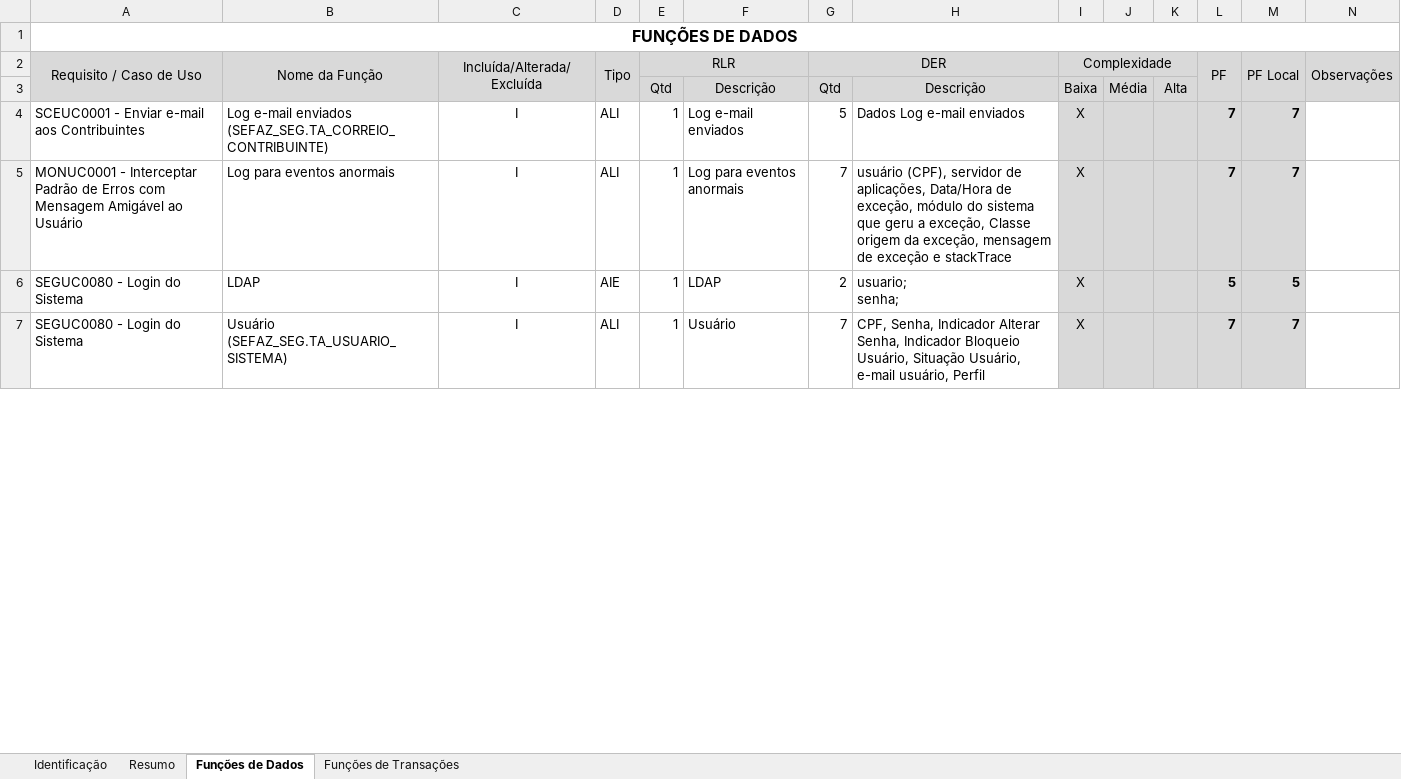
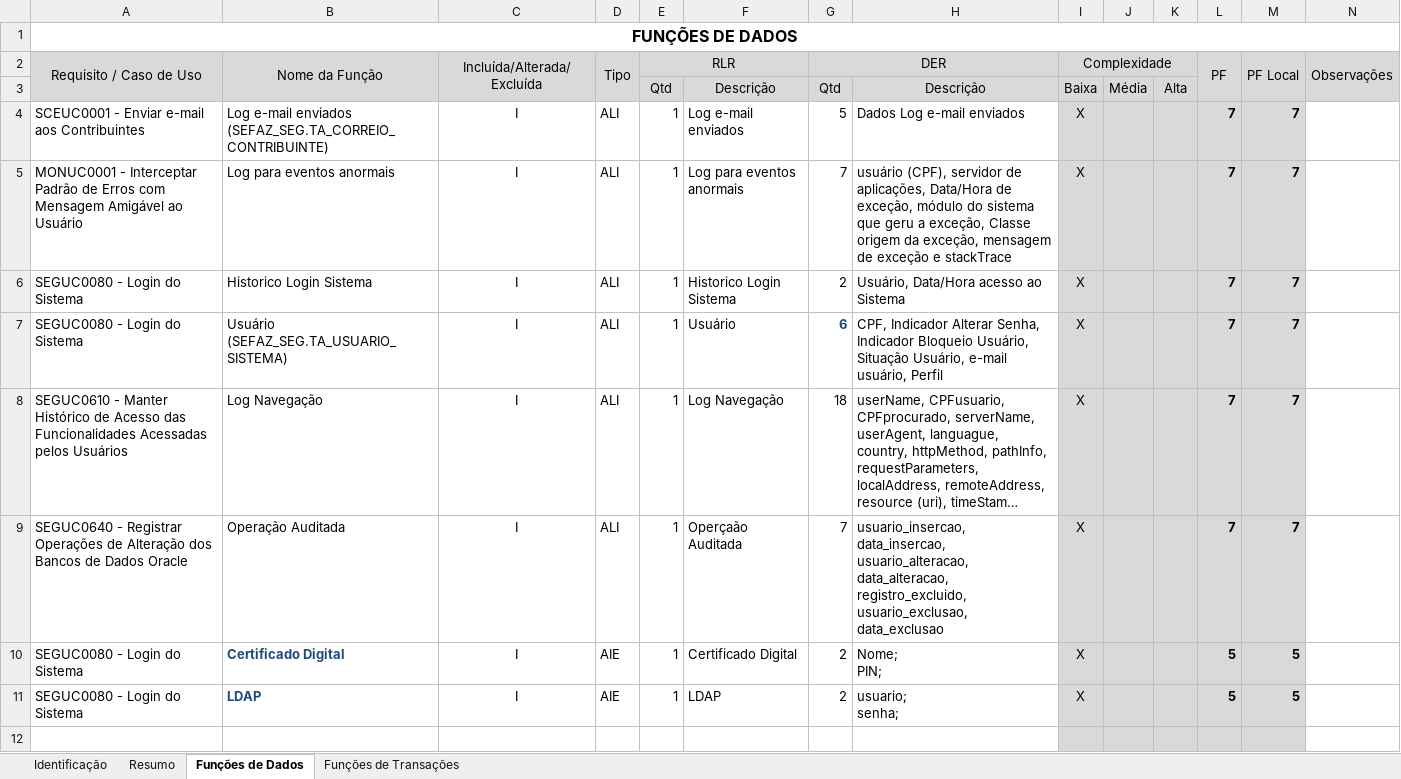
Before and after one commit to fredsilva/sistema, an Excel workbook: 00_GESTAO_GERAL/05_ORDEM_SERVICO/02_OS4757/01_GESTAO/OS 4757 - Contagem PF Final.xlsx, sheet Funções de Dados, drawn as a sheet; only a part is shown; long unchanged cells end in …; values as stored, in another font and other column widths than the file's, no borders; charts and pictures not drawn; addresses are those after the commit; rows hold the shown columns only; ↵ is a line break in a cell; the diff covers the shown part only; the diff names each change by its address in the sheet, - before the commit and + after, or states it on an @@ line.

```diff
--- a/00_GESTAO_GERAL/05_ORDEM_SERVICO/02_OS4757/01_GESTAO/OS 4757 - Contagem PF Final.xlsx (sheet Funções de Dados)
+++ b/00_GESTAO_GERAL/05_ORDEM_SERVICO/02_OS4757/01_GESTAO/OS 4757 - Contagem PF Final.xlsx (sheet Funções de Dados)
+row 6: SEGUC0080 - Login do Sistema | Historico Login Sistema | I | ALI | 1 | Historico Login Sistema | 2 | Usuário, Data/Hora acesso ao Sistema | X |  |  | 7 | 7
+row 7: SEGUC0080 - Login do Sistema | Usuário (SEFAZ_SEG.TA_USUARIO_SISTEMA) | I | ALI | 1 | Usuário | 6 | CPF, Indicador Alterar Senha, Indicador Bloqueio Usuário, Situação Usuário, e-mail usuário, Perfil | X |  |  | 7 | 7
@@ row 13 moved to row 8: SEGUC0610 - Manter Histórico de Acesso d… @@
+row 9: SEGUC0640 - Registrar Operações de Alteração dos Bancos de Dados Oracle | Operação Auditada | I | ALI | 1 | Operçaão Auditada | 7 | usuario_insercao, data_insercao, usuario_alteracao, data_alteracao, registro_excluido, usuario_exclusao, data_exclusao | X |  |  | 7 | 7
+row 10: SEGUC0080 - Login do Sistema | Certificado Digital | I | AIE | 1 | Certificado Digital | 2 | Nome; ↵ PIN; | X |  |  | 5 | 5
@@ B11 bold: off → on, text colour: black → #1F497D @@
-row 12: SEGUC0080 - Login do Sistema | Usuário (SEFAZ_SEG.TA_USUARIO_SISTEMA) | I | ALI | 1 | Usuário | 7 | CPF, Senha, Indicador Alterar Senha, Indicador Bloqueio Usuário, Situação Usuário, e-mail usuário, Perfil | X |  |  | 7 | 7
+row 12: (empty)
```
Also changed, not shown: 4 removed rows and 22 edited cells elsewhere in this sheet, sheet Funções de Transações, sheet Resumo, sheet Identificação, formulas that keep their value, hidden cells, charts or pictures, 1 other file.
